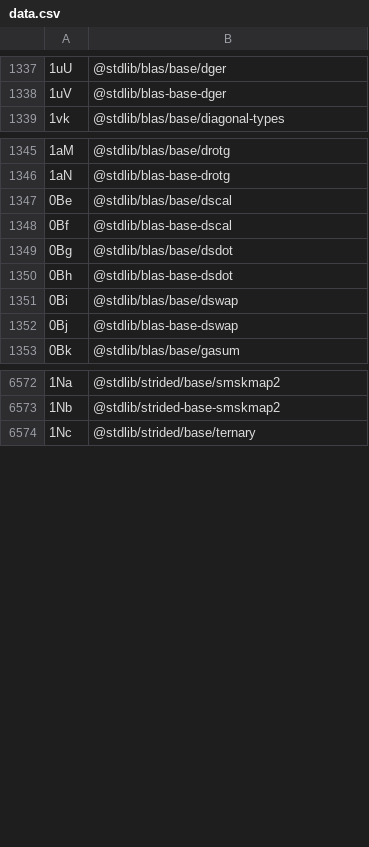
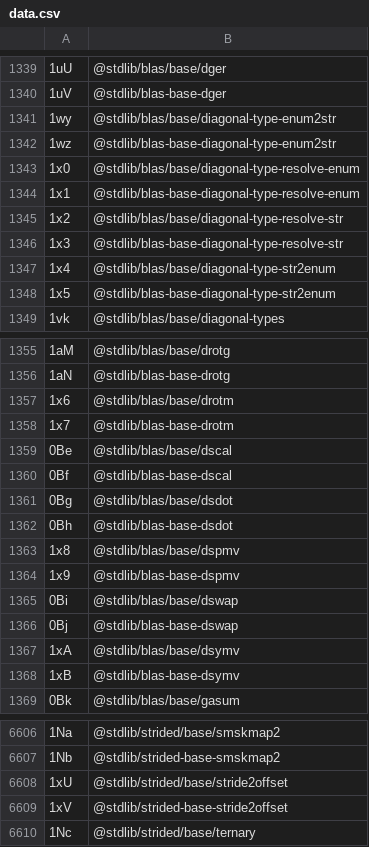
Before and after one commit to stdlib-js/error-tools-id2pkg, a CSV file: data/data.csv, drawn as a sheet; only a part is shown, gaps mark what is left out; the diff covers the shown part only.

```diff
--- a/data/data.csv
+++ b/data/data.csv
@@ -1338,2 +1340,10 @@
 "1uV",@stdlib/blas-base-dger
+"1wy",@stdlib/blas/base/diagonal-type-enum2str
+"1wz",@stdlib/blas-base-diagonal-type-enum2str
+"1x0",@stdlib/blas/base/diagonal-type-resolve-enum
+"1x1",@stdlib/blas-base-diagonal-type-resolve-enum
+"1x2",@stdlib/blas/base/diagonal-type-resolve-str
+"1x3",@stdlib/blas-base-diagonal-type-resolve-str
+"1x4",@stdlib/blas/base/diagonal-type-str2enum
+"1x5",@stdlib/blas-base-diagonal-type-str2enum
 "1vk",@stdlib/blas/base/diagonal-types
@@ -1346,2 +1356,4 @@
 "1aN",@stdlib/blas-base-drotg
+"1x6",@stdlib/blas/base/drotm
+"1x7",@stdlib/blas-base-drotm
 "0Be",@stdlib/blas/base/dscal
@@ -1350,4 +1362,8 @@
 "0Bh",@stdlib/blas-base-dsdot
+"1x8",@stdlib/blas/base/dspmv
+"1x9",@stdlib/blas-base-dspmv
 "0Bi",@stdlib/blas/base/dswap
 "0Bj",@stdlib/blas-base-dswap
+"1xA",@stdlib/blas/base/dsymv
+"1xB",@stdlib/blas-base-dsymv
 "0Bk",@stdlib/blas/base/gasum
@@ -6573,2 +6607,4 @@
 "1Nb",@stdlib/strided-base-smskmap2
+"1xU",@stdlib/strided/base/stride2offset
+"1xV",@stdlib/strided-base-stride2offset
 "1Nc",@stdlib/strided/base/ternary
```
Also changed, not shown: 22 added rows elsewhere in this file, 5 other files.
